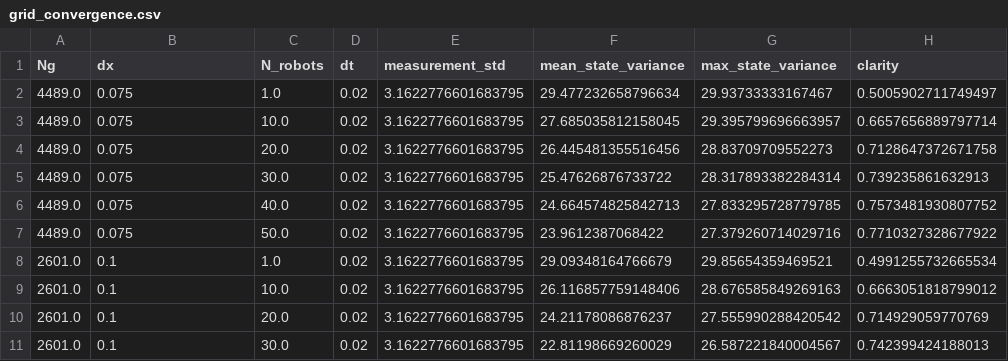
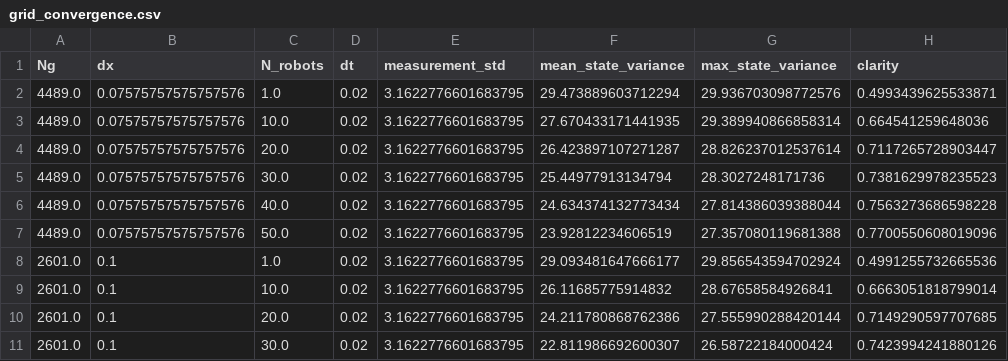
Before and after one commit to Lawliet9666/multi-sensor-network-design, a CSV file: results/04_grid_convergence/data/grid_convergence.csv, drawn as a sheet; only a part is shown; the diff covers the shown part only.

Commit message:
Refresh Experiment 04 results

```diff
--- a/results/04_grid_convergence/data/grid_convergence.csv
+++ b/results/04_grid_convergence/data/grid_convergence.csv
@@ -1,11 +1,11 @@
 Ng,dx,N_robots,dt,measurement_std,mean_state_variance,max_state_variance,clarity
-4489.0,0.075,1.0,0.02,3.1622776601683795,29.477232658796634,29.93733333167467,0.5005902711749497
-4489.0,0.075,10.0,0.02,3.1622776601683795,27.685035812158045,29.395799696663957,0.6657656889797714
-4489.0,0.075,20.0,0.02,3.1622776601683795,26.445481355516456,28.83709709552273,0.7128647372671758
-4489.0,0.075,30.0,0.02,3.1622776601683795,25.47626876733722,28.317893382284314,0.739235861632913
-4489.0,0.075,40.0,0.02,3.1622776601683795,24.664574825842713,27.833295728779785,0.7573481930807752
-4489.0,0.075,50.0,0.02,3.1622776601683795,23.9612387068422,27.379260714029716,0.7710327328677922
-2601.0,0.1,1.0,0.02,3.1622776601683795,29.09348164766679,29.85654359469521,0.4991255732665534
-2601.0,0.1,10.0,0.02,3.1622776601683795,26.116857759148406,28.676585849269163,0.6663051818799012
-2601.0,0.1,20.0,0.02,3.1622776601683795,24.21178086876237,27.555990288420542,0.714929059770769
-2601.0,0.1,30.0,0.02,3.1622776601683795,22.81198669260029,26.587221840004567,0.742399424188013
+4489.0,0.07575757575757576,1.0,0.02,3.1622776601683795,29.473889603712294,29.936703098772576,0.4993439625533871
+4489.0,0.07575757575757576,10.0,0.02,3.1622776601683795,27.670433171441935,29.389940866858314,0.664541259648036
+4489.0,0.07575757575757576,20.0,0.02,3.1622776601683795,26.423897107271287,28.826237012537614,0.7117265728903447
+4489.0,0.07575757575757576,30.0,0.02,3.1622776601683795,25.44977913134794,28.3027248171736,0.7381629978235523
+4489.0,0.07575757575757576,40.0,0.02,3.1622776601683795,24.634374132773434,27.814386039388044,0.7563273686598228
+4489.0,0.07575757575757576,50.0,0.02,3.1622776601683795,23.92812234606519,27.357080119681388,0.7700550608019096
+2601.0,0.1,1.0,0.02,3.1622776601683795,29.093481647666177,29.856543594702924,0.4991255732665536
+2601.0,0.1,10.0,0.02,3.1622776601683795,26.11685775914832,28.67658584926841,0.6663051818799014
+2601.0,0.1,20.0,0.02,3.1622776601683795,24.211780868762386,27.555990288420144,0.7149290597707685
+2601.0,0.1,30.0,0.02,3.1622776601683795,22.811986692600307,26.58722184000424,0.7423994241880126
```
Also changed, not shown: 145 edited cells elsewhere in this file, 2 other files.
